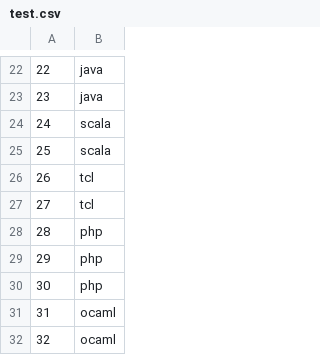
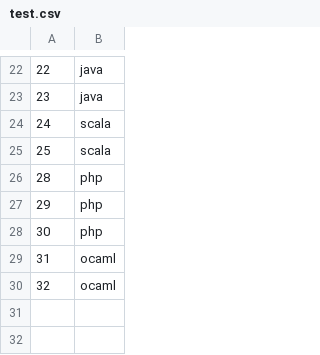
Before and after one commit to conleydg/programming-language-classifier, a CSV file: test.csv, drawn as a sheet; only a part is shown, gaps mark what is left out.

```diff
--- a/test.csv
+++ b/test.csv
@@ -25,4 +25,2 @@
 25,scala
-26,tcl
-27,tcl
 28,php
```
Also changed, not shown: 3 other files.
